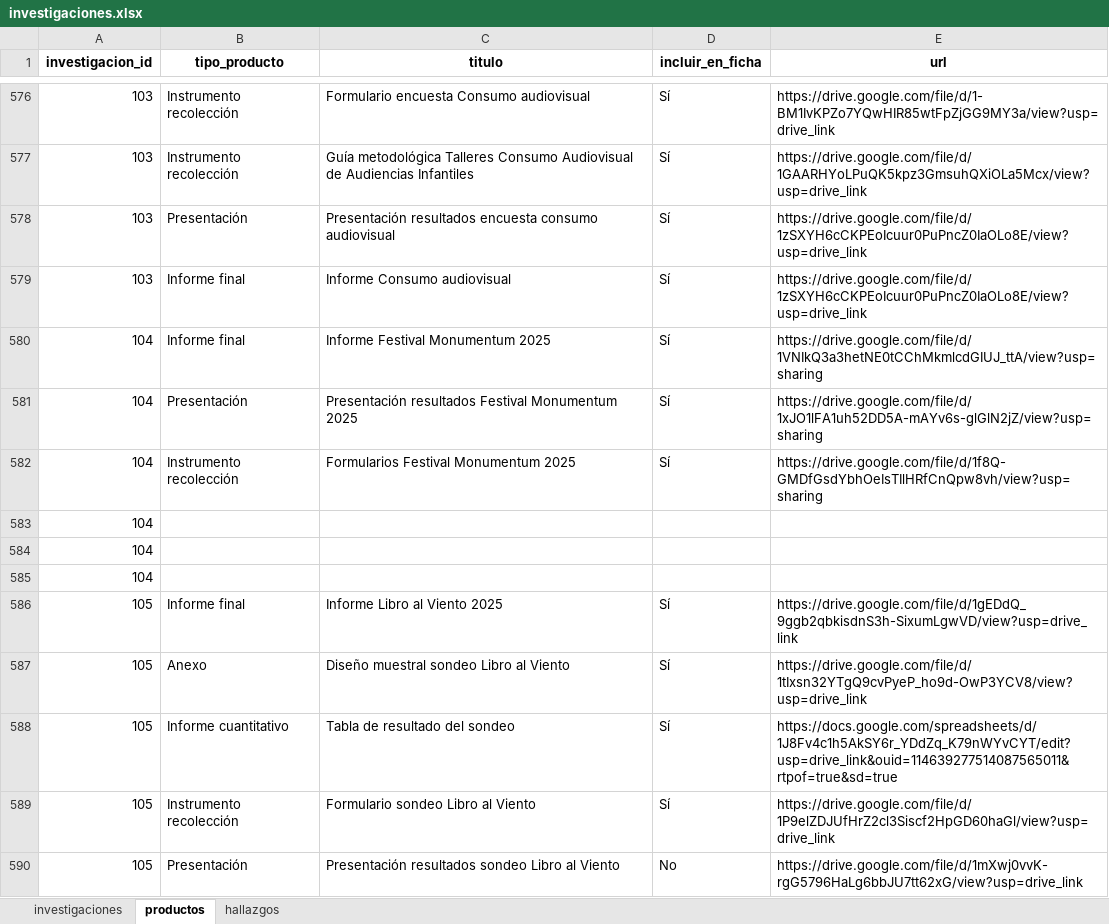
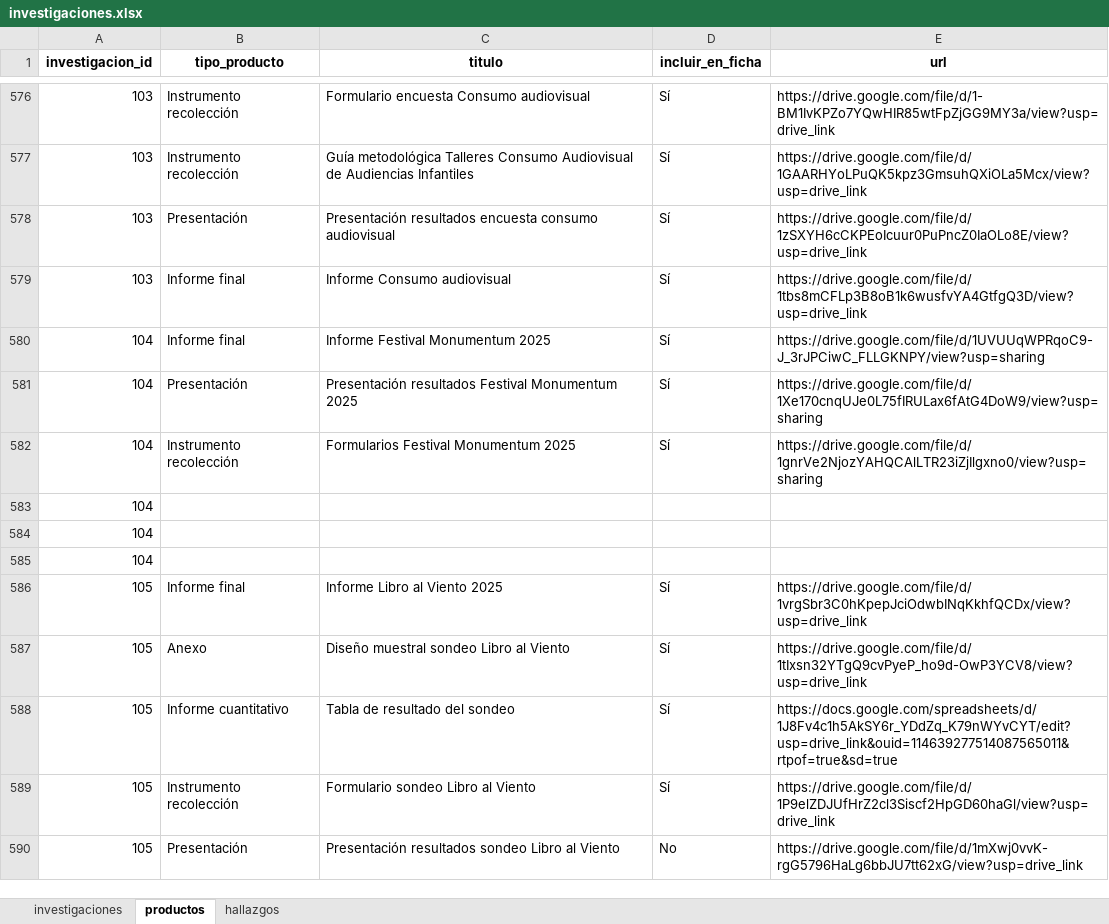
Before and after one commit to observatoriocultura/contenidos, an Excel workbook: content/data/investigaciones/investigaciones.xlsx, sheet productos, drawn as a sheet; only a part is shown, gaps mark what is left out; values as stored, in another font and other column widths than the file's, no borders; the diff covers the shown part only; the diff names each change by its address in the sheet, - before the commit and + after, or states it on an @@ line.

```diff
--- a/content/data/investigaciones/investigaciones.xlsx (sheet productos)
+++ b/content/data/investigaciones/investigaciones.xlsx (sheet productos)
-E579 (url): https://drive.google.com/file/d/1zSXYH6cCKPEoIcuur0PuPncZ0IaOLo8E/view?usp=drive_link
+E579 (url): https://drive.google.com/file/d/1tbs8mCFLp3B8oB1k6wusfvYA4GtfgQ3D/view?usp=drive_link
-E580 (url): https://drive.google.com/file/d/1VNIkQ3a3hetNE0tCChMkmlcdGIUJ_ttA/view?usp=sharing
+E580 (url): https://drive.google.com/file/d/1UVUUqWPRqoC9-J_3rJPCiwC_FLLGKNPY/view?usp=sharing
-E581 (url): https://drive.google.com/file/d/1xJO1lFA1uh52DD5A-mAYv6s-glGlN2jZ/view?usp=sharing
+E581 (url): https://drive.google.com/file/d/1Xe170cnqUJe0L75fIRULax6fAtG4DoW9/view?usp=sharing
-E582 (url): https://drive.google.com/file/d/1f8Q-GMDfGsdYbhOeIsTIlHRfCnQpw8vh/view?usp=sharing
+E582 (url): https://drive.google.com/file/d/1gnrVe2NjozYAHQCAlLTR23iZjIlgxno0/view?usp=sharing
-E586 (url): https://drive.google.com/file/d/1gEDdQ_9ggb2qbkisdnS3h-SixumLgwVD/view?usp=drive_link
+E586 (url): https://drive.google.com/file/d/1vrgSbr3C0hKpepJciOdwbINqKkhfQCDx/view?usp=drive_link
```
Also changed, not shown: 1 added row, 1 removed row and 21 edited cells elsewhere in this sheet, 3 other files.
